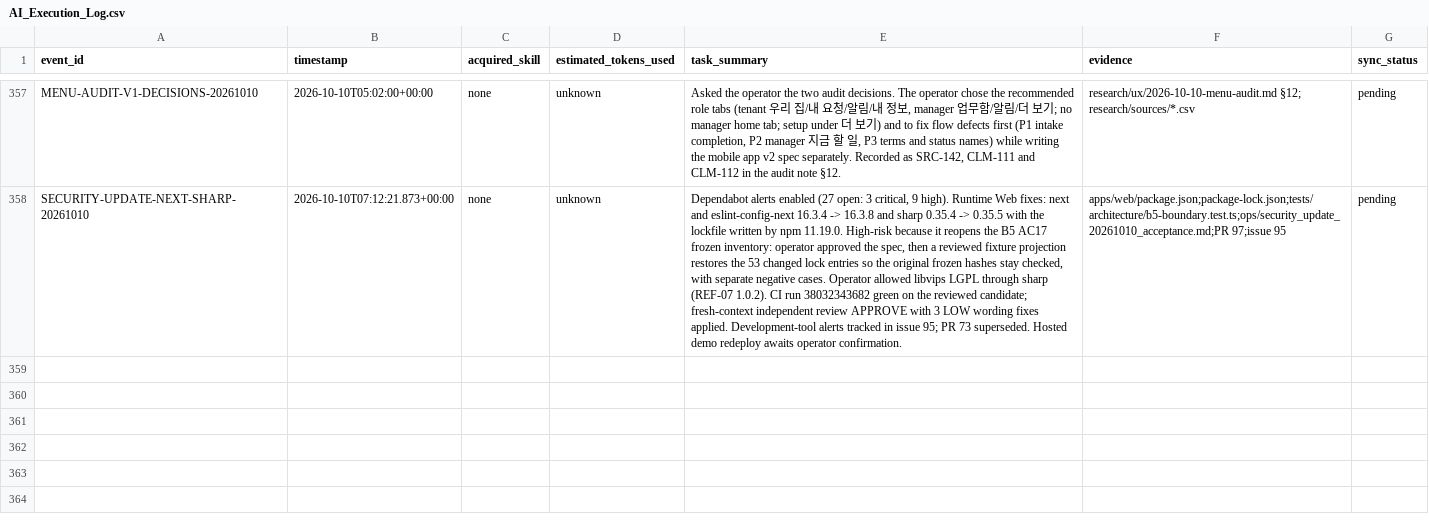
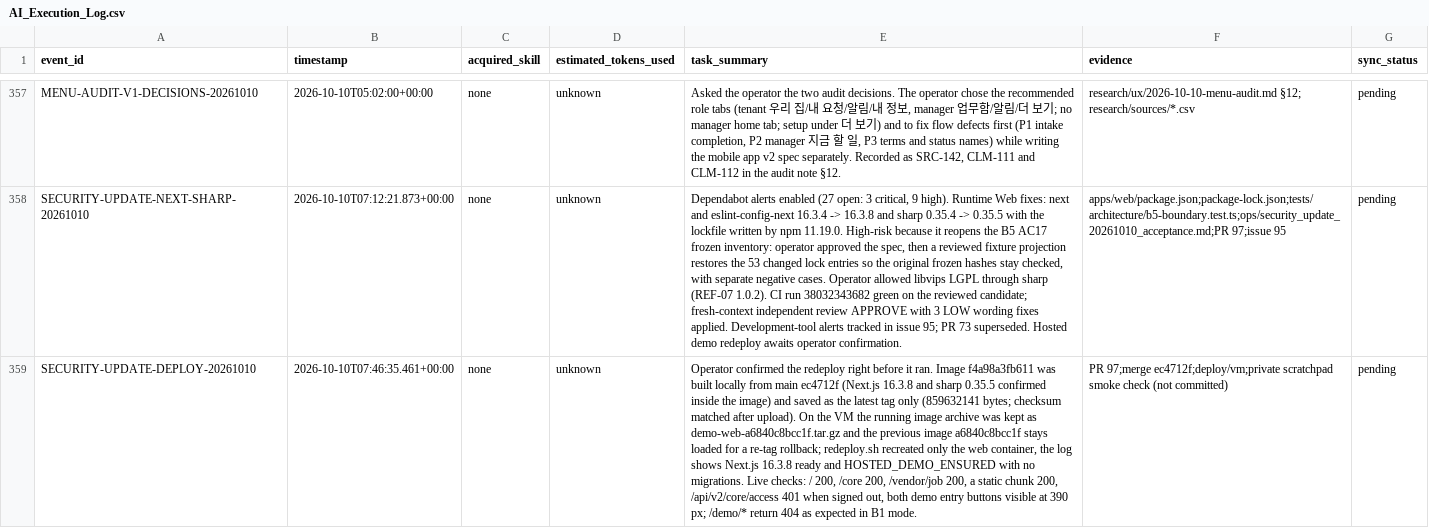
Before and after one commit to edward321416-maker/build-manager, a CSV file: ops/AI_Execution_Log.csv, drawn as a sheet; only a part is shown, gaps mark what is left out; the diff names each change by its address in the sheet, - before the commit and + after, or states it on an @@ line.

```diff
--- a/ops/AI_Execution_Log.csv
+++ b/ops/AI_Execution_Log.csv
+row 359: SECURITY-UPDATE-DEPLOY-20261010 | 2026-10-10T07:46:35.461+00:00 | none | unknown | Operator confirmed the redeploy right before it ran. Image f4a98a3fb611 was built locally from main ec4712f (Next.js 16.3.8 and sharp 0.35.5 confirmed inside the image) and saved as the latest tag only (859632141 bytes; checksum matched after upload). On the VM the running image archive was kept as demo-web-a6840c8bcc1f.tar.gz and the previous image a6840c8bcc1f stays loaded for a re-tag rollback; redeploy.sh recreated only the web container, the log shows Next.js 16.3.8 ready and HOSTED_DEMO_ENSURED with no migrations. Live checks: / 200, /core 200, /vendor/job 200, a static chunk 200, /api/v2/core/access 401 when signed out, both demo entry buttons visible at 390 px; /demo/* return 404 as expected in B1 mode. | PR 97;merge ec4712f;deploy/vm;private scratchpad smoke check (not committed) | pending
```
Also changed, not shown: 3 other files.
